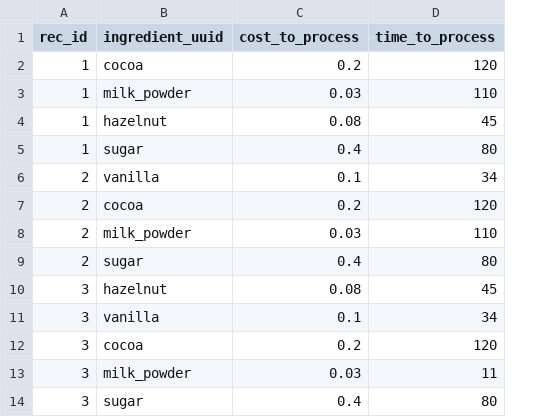
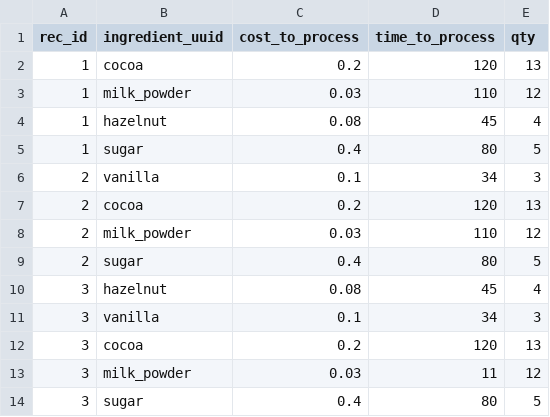
Before and after one commit to Rocket-Upskilling/trainings, a CSV file: data/recipes.csv, drawn as a sheet; the diff names each change by its address in the sheet, - before the commit and + after, or states it on an @@ line.

Commit message:
Add qty col to recipes.csv

```diff
--- a/data/recipes.csv
+++ b/data/recipes.csv
+column E (qty), rows 2-14: 13 | 12 | 4 | 5 | 3 | 13 | 12 | 5 | 4 | 3 | 13 | 12 | 5
```
